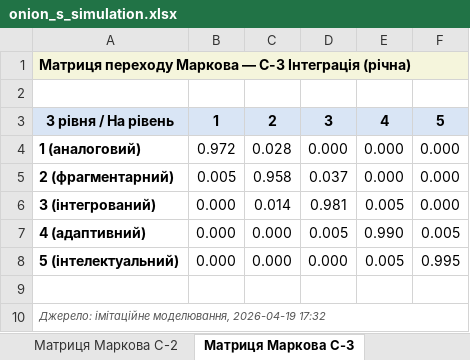
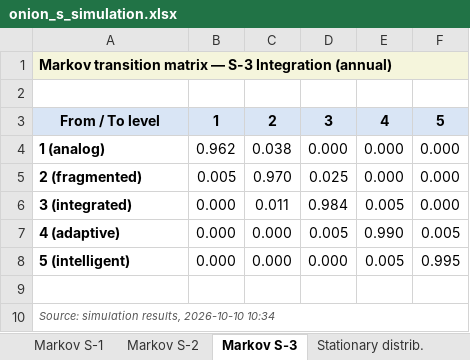
Before and after one commit to DmytroKondratiuk/IM_Onion_S, an Excel workbook: results/onion_s_simulation.xlsx, sheet Markov S-3, drawn as a sheet; values as stored, in another font and other column widths than the file's, no borders; conditional formats not drawn; the diff names each change by its address in the sheet, - before the commit and + after, or states it on an @@ line.

Commit message:
sync results v1.1.0

```diff
--- a/results/onion_s_simulation.xlsx (sheet Markov S-3)
+++ b/results/onion_s_simulation.xlsx (sheet Markov S-3)
-sheet tab: Матриця Маркова С-2
+sheet tab: Markov S-2
-sheet tab: Матриця Маркова С-3
+sheet tab: Markov S-3
-A1: Матриця переходу Маркова — С-3 Інтеграція (річна)
+A1: Markov transition matrix — S-3 Integration (annual)
-A3: З рівня / На рівень
+A3: From / To level
-A4: 1 (аналоговий)
+A4: 1 (analog)
-B4: 0.972
+B4: 0.962
-C4: 0.028
+C4: 0.038
-A5: 2 (фрагментарний)
+A5: 2 (fragmented)
-C5: 0.958
+C5: 0.970
-D5: 0.037
+D5: 0.025
-A6: 3 (інтегрований)
+A6: 3 (integrated)
-C6: 0.014
+C6: 0.011
-D6: 0.981
+D6: 0.984
-A7: 4 (адаптивний)
+A7: 4 (adaptive)
-A8: 5 (інтелектуальний)
+A8: 5 (intelligent)
-A10: Джерело: імітаційне моделювання, 2026-04-19 17:32
+A10: Source: simulation results, 2026-10-10 10:34
```
Also changed, not shown: sheet Scenarios DM, sheet Heatmap J(α,δ), sheet Level distribution, sheet Scenarios ADMI, sheet Fig. ADMI trajectories, sheet Multi-horizon, 11 more sheets, other sheet tabs, charts or pictures, 16 other files.
